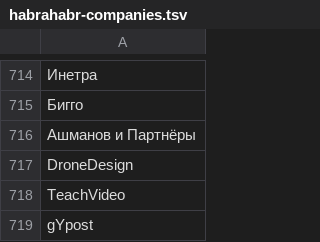
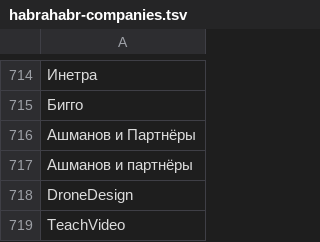
Before and after one commit to alexeyev/ok-mining, a TSV file: OKMiner/src/main/resources/habrahabr-companies.tsv, drawn as a sheet; only a part is shown, gaps mark what is left out; the shorter side is filled out with more unchanged rows; the diff names each change by its address in the sheet, - before the commit and + after, or states it on an @@ line.

```diff
--- a/OKMiner/src/main/resources/habrahabr-companies.tsv
+++ b/OKMiner/src/main/resources/habrahabr-companies.tsv
+row 717: Ашманов и партнёры
```
Also changed, not shown: 10 other files.
